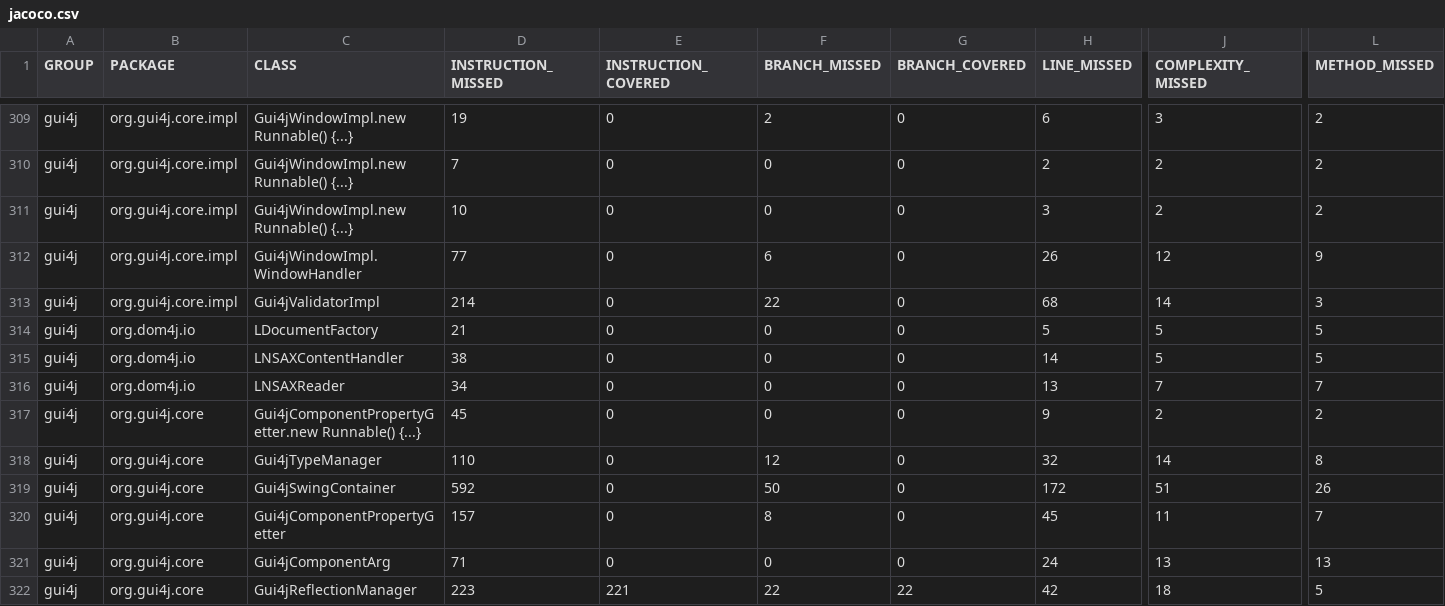
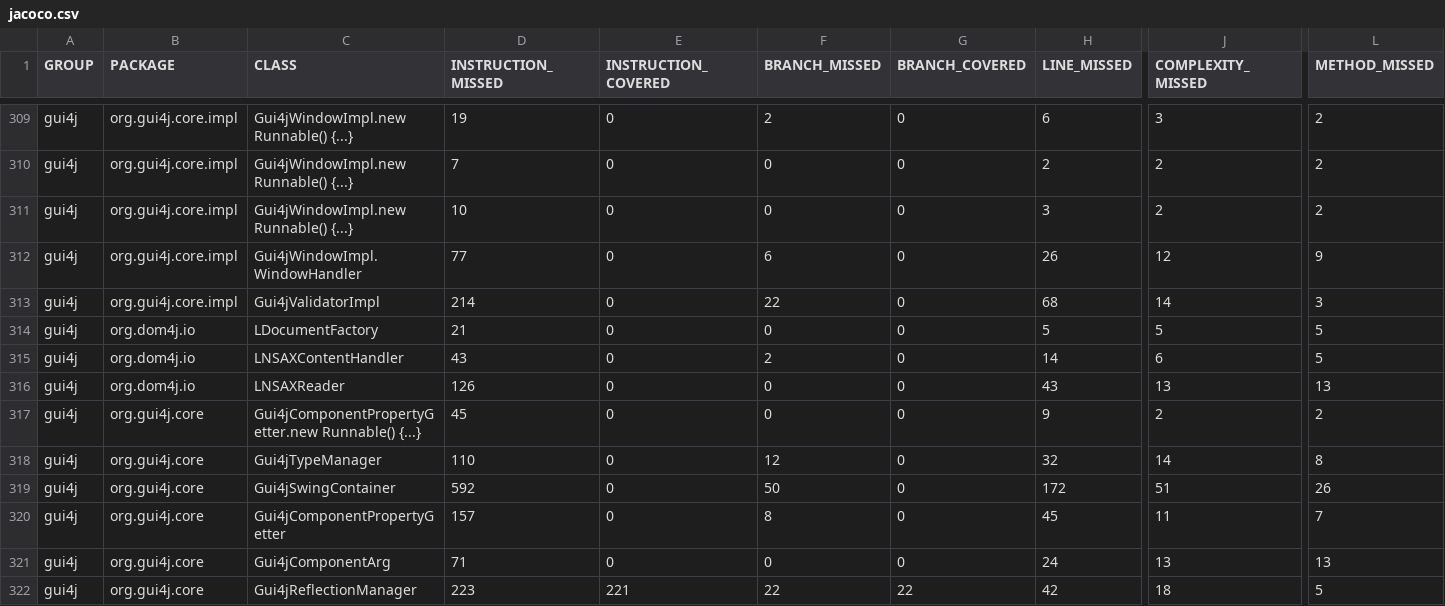
Before and after one commit to DerIngoQS/org.gui4j, a CSV file: target/site/jacoco/jacoco.csv, drawn as a sheet; only a part is shown, gaps mark what is left out; the diff names each change by its address in the sheet, - before the commit and + after, or states it on an @@ line.

```diff
--- a/target/site/jacoco/jacoco.csv
+++ b/target/site/jacoco/jacoco.csv
-D315 (INSTRUCTION_MISSED): 38
+D315 (INSTRUCTION_MISSED): 43
-F315 (BRANCH_MISSED): 0
+F315 (BRANCH_MISSED): 2
-J315 (COMPLEXITY_MISSED): 5
+J315 (COMPLEXITY_MISSED): 6
-D316 (INSTRUCTION_MISSED): 34
+D316 (INSTRUCTION_MISSED): 126
-H316 (LINE_MISSED): 13
+H316 (LINE_MISSED): 43
-J316 (COMPLEXITY_MISSED): 7
+J316 (COMPLEXITY_MISSED): 13
-L316 (METHOD_MISSED): 7
+L316 (METHOD_MISSED): 13
```
Also changed, not shown: 19 other files.
